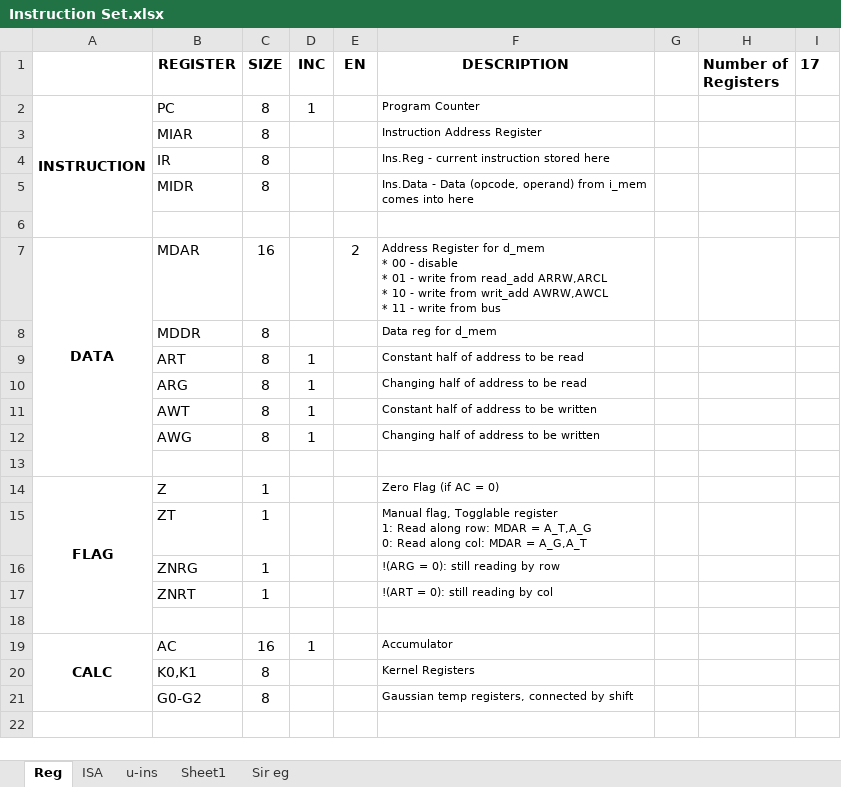
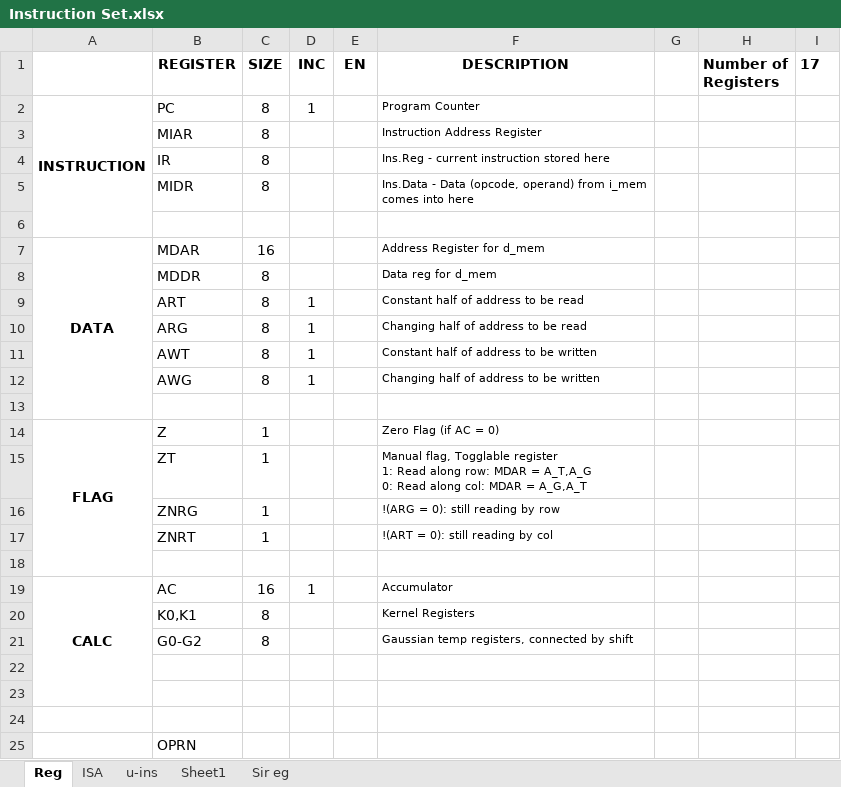
Before and after one commit to 2php/downsampling_processor_fpga, an Excel workbook: Algorithm/Instruction Set.xlsx, sheet Reg, drawn as a sheet; values as stored, in another font and other column widths than the file's, no borders; ↵ is a line break in a cell; the diff names each change by its address in the sheet, - before the commit and + after, or states it on an @@ line.

```diff
--- a/Algorithm/Instruction Set.xlsx (sheet Reg)
+++ b/Algorithm/Instruction Set.xlsx (sheet Reg)
-E7 (EN): 2
+E7 (EN): (empty)
-F7 (DESCRIPTION): …for d_mem ↵ * 00 - disable ↵ * 01 - write from read_add ARRW,ARCL ↵ * 10 - write from writ_add AWRW,AWCL ↵ * 11 - write from bus
+F7 (DESCRIPTION): …for d_mem
+row 22: (empty)
+row 23: (empty)
+row 24: (empty)
+row 25:  | OPRN
```
Also changed, not shown: sheet ISA, sheet u-ins, 2 other files.
